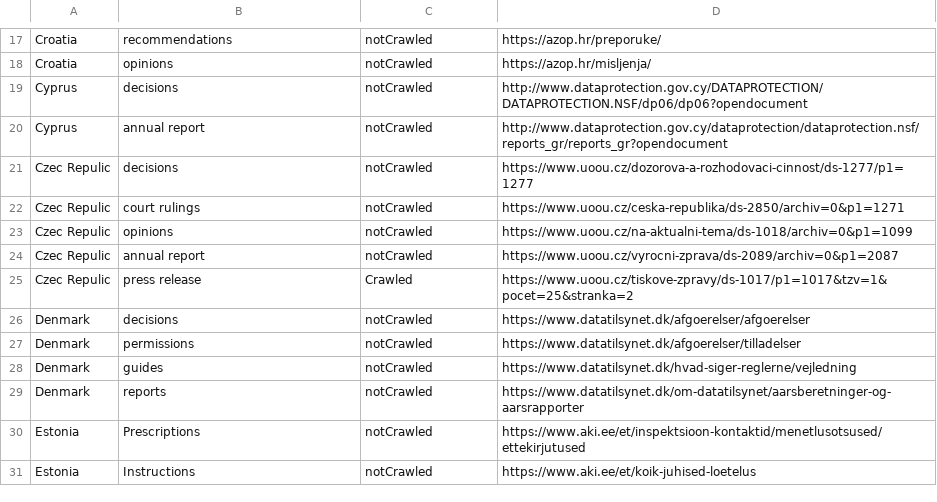
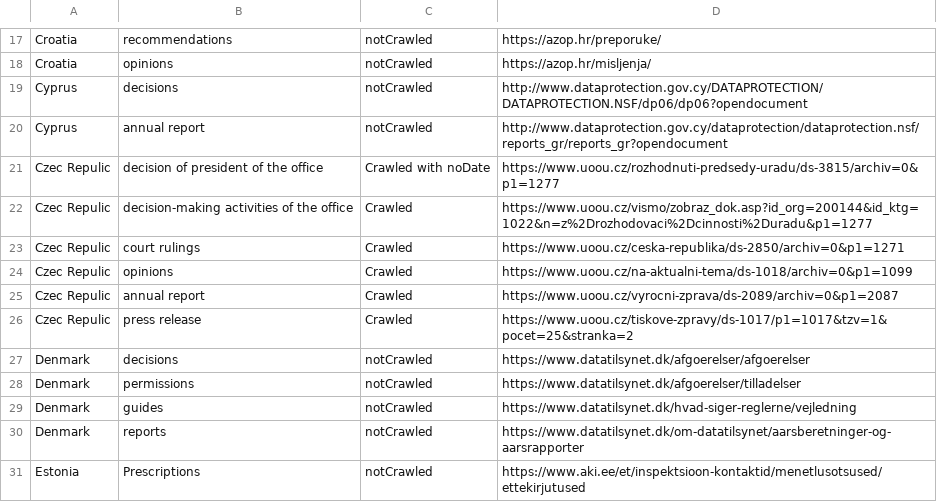
Before and after one commit to GDPRxiv/crawler, a CSV file: pygdpr/crawler-ref.csv, drawn as a sheet; only a part is shown, gaps mark what is left out; the shorter side is filled out with more unchanged rows.

Commit message:
Fixed belgium date checking window, Belgium reports has one text file now, added more Czech decisions scrapers

```diff
--- a/pygdpr/crawler-ref.csv
+++ b/pygdpr/crawler-ref.csv
@@ -20,6 +20,7 @@ Cyprus,decisions,notCrawled,http://www.dataprotection.gov.cy/DATAPROTECTION/DATA
 Cyprus,annual report,notCrawled,http://www.dataprotection.gov.cy/dataprotection/dataprotection.nsf/reports_gr/reports_gr?opendocument
-Czec Repulic,decisions,notCrawled,https://www.uoou.cz/dozorova-a-rozhodovaci-cinnost/ds-1277/p1=1277
-Czec Repulic,court rulings,notCrawled,https://www.uoou.cz/ceska-republika/ds-2850/archiv=0&p1=1271
-Czec Repulic,opinions,notCrawled,https://www.uoou.cz/na-aktualni-tema/ds-1018/archiv=0&p1=1099
-Czec Repulic,annual report,notCrawled,https://www.uoou.cz/vyrocni-zprava/ds-2089/archiv=0&p1=2087
+Czec Repulic,decision of president of the office,Crawled with noDate, https://www.uoou.cz/rozhodnuti-predsedy-uradu/ds-3815/archiv=0&p1=1277
+Czec Repulic,decision-making activities of the office,Crawled, https://www.uoou.cz/vismo/zobraz_dok.asp?id_org=200144&id_ktg=1022&n=z%2Drozhodovaci%2Dcinnosti%2Duradu&p1=1277
+Czec Repulic,court rulings,Crawled,https://www.uoou.cz/ceska-republika/ds-2850/archiv=0&p1=1271
+Czec Repulic,opinions,Crawled,https://www.uoou.cz/na-aktualni-tema/ds-1018/archiv=0&p1=1099
+Czec Repulic,annual report,Crawled,https://www.uoou.cz/vyrocni-zprava/ds-2089/archiv=0&p1=2087
 Czec Repulic,press release,Crawled,https://www.uoou.cz/tiskove-zpravy/ds-1017/p1=1017&tzv=1&pocet=25&stranka=2
```
Also changed, not shown: 2 other files.
